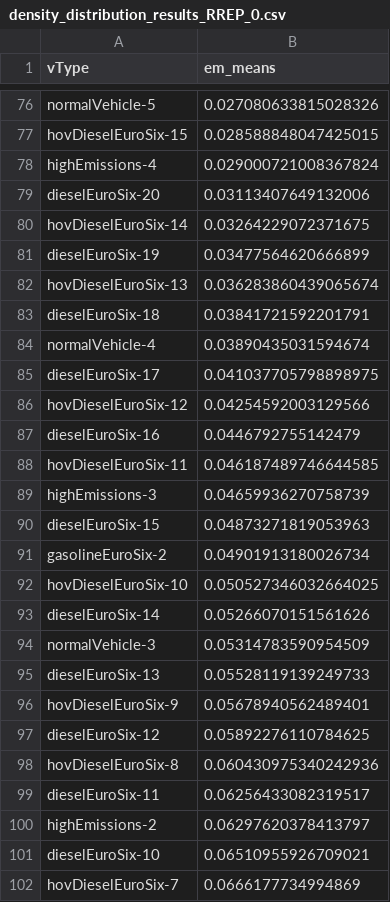
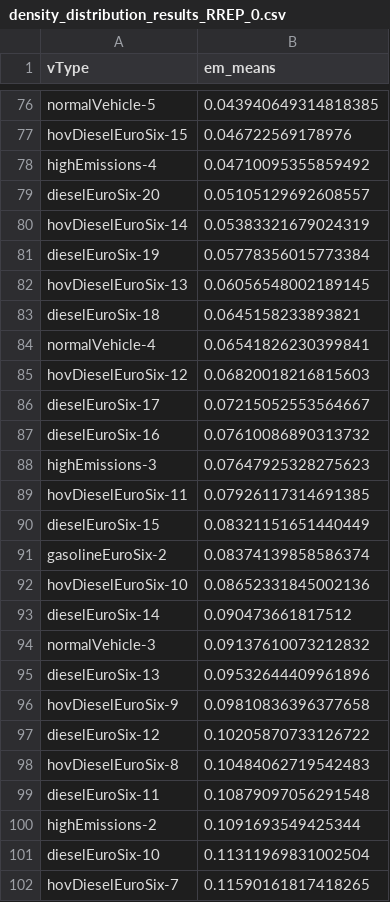
Before and after one commit to gia-urjc/SUMO-emissions, a CSV file: calculate_density_distribution/density_distribution_calculated/density_distribution_results_RREP_0.csv, drawn as a sheet; only a part is shown, gaps mark what is left out; removed rows and columns are numbered as before the commit, all else as after; the diff covers the shown part only; the diff names each change by its address in the sheet, - before the commit and + after, or states it on an @@ line.

```diff
--- a/calculate_density_distribution/density_distribution_calculated/density_distribution_results_RREP_0.csv
+++ b/calculate_density_distribution/density_distribution_calculated/density_distribution_results_RREP_0.csv
-B76 (em_means): 0.027080633815028326
+B76 (em_means): 0.043940649314818385
-B77 (em_means): 0.028588848047425015
+B77 (em_means): 0.046722569178976
-B78 (em_means): 0.029000721008367824
+B78 (em_means): 0.04710095355859492
-B79 (em_means): 0.03113407649132006
+B79 (em_means): 0.05105129692608557
-B80 (em_means): 0.03264229072371675
+B80 (em_means): 0.05383321679024319
-B81 (em_means): 0.03477564620666899
+B81 (em_means): 0.05778356015773384
-B82 (em_means): 0.036283860439065674
+B82 (em_means): 0.06056548002189145
-B83 (em_means): 0.03841721592201791
+B83 (em_means): 0.0645158233893821
-B84 (em_means): 0.03890435031594674
+B84 (em_means): 0.06541826230399841
-row 85: dieselEuroSix-17 | 0.041037705798898975
-B85 (em_means): 0.04254592003129566
+B85 (em_means): 0.06820018216815603
+row 86: dieselEuroSix-17 | 0.07215052553564667
-B87 (em_means): 0.0446792755142479
+B87 (em_means): 0.07610086890313732
-row 88: hovDieselEuroSix-11 | 0.046187489746644585
-B88 (em_means): 0.04659936270758739
+B88 (em_means): 0.07647925328275623
+row 89: hovDieselEuroSix-11 | 0.07926117314691385
-B90 (em_means): 0.04873271819053963
+B90 (em_means): 0.08321151651440449
-B91 (em_means): 0.04901913180026734
+B91 (em_means): 0.08374139858586374
-B92 (em_means): 0.050527346032664025
+B92 (em_means): 0.08652331845002136
-B93 (em_means): 0.05266070151561626
+B93 (em_means): 0.090473661817512
-B94 (em_means): 0.05314783590954509
+B94 (em_means): 0.09137610073212832
-B95 (em_means): 0.05528119139249733
+B95 (em_means): 0.09532644409961896
-B96 (em_means): 0.05678940562489401
+B96 (em_means): 0.09810836396377658
-B97 (em_means): 0.05892276110784625
+B97 (em_means): 0.10205870733126722
-B98 (em_means): 0.060430975340242936
+B98 (em_means): 0.10484062719542483
-B99 (em_means): 0.06256433082319517
+B99 (em_means): 0.10879097056291548
-B100 (em_means): 0.06297620378413797
+B100 (em_means): 0.1091693549425344
-B101 (em_means): 0.06510955926709021
+B101 (em_means): 0.11311969831002504
-B102 (em_means): 0.0666177734994869
+B102 (em_means): 0.11590161817418265
```
Also changed, not shown: 3 added rows, 3 removed rows and 90 edited cells elsewhere in this file, 8 other files.
